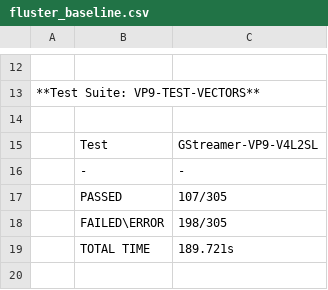
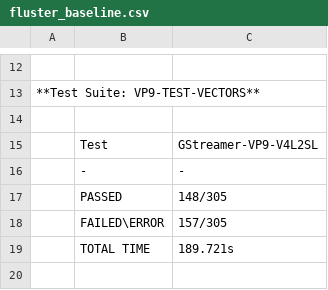
Before and after one commit to SympleNZ/rkvdec-vdpu383-vp9, a CSV file: docs/fluster_baseline.csv, drawn as a sheet; only a part is shown, gaps mark what is left out.

```diff
--- a/docs/fluster_baseline.csv
+++ b/docs/fluster_baseline.csv
@@ -16,4 +16,4 @@
 |-|-|
-|PASSED|107/305|
-|FAILED\ERROR|198/305|
+|PASSED|148/305|
+|FAILED\ERROR|157/305|
 |TOTAL TIME|189.721s|
```
Also changed, not shown: 4 other files.
